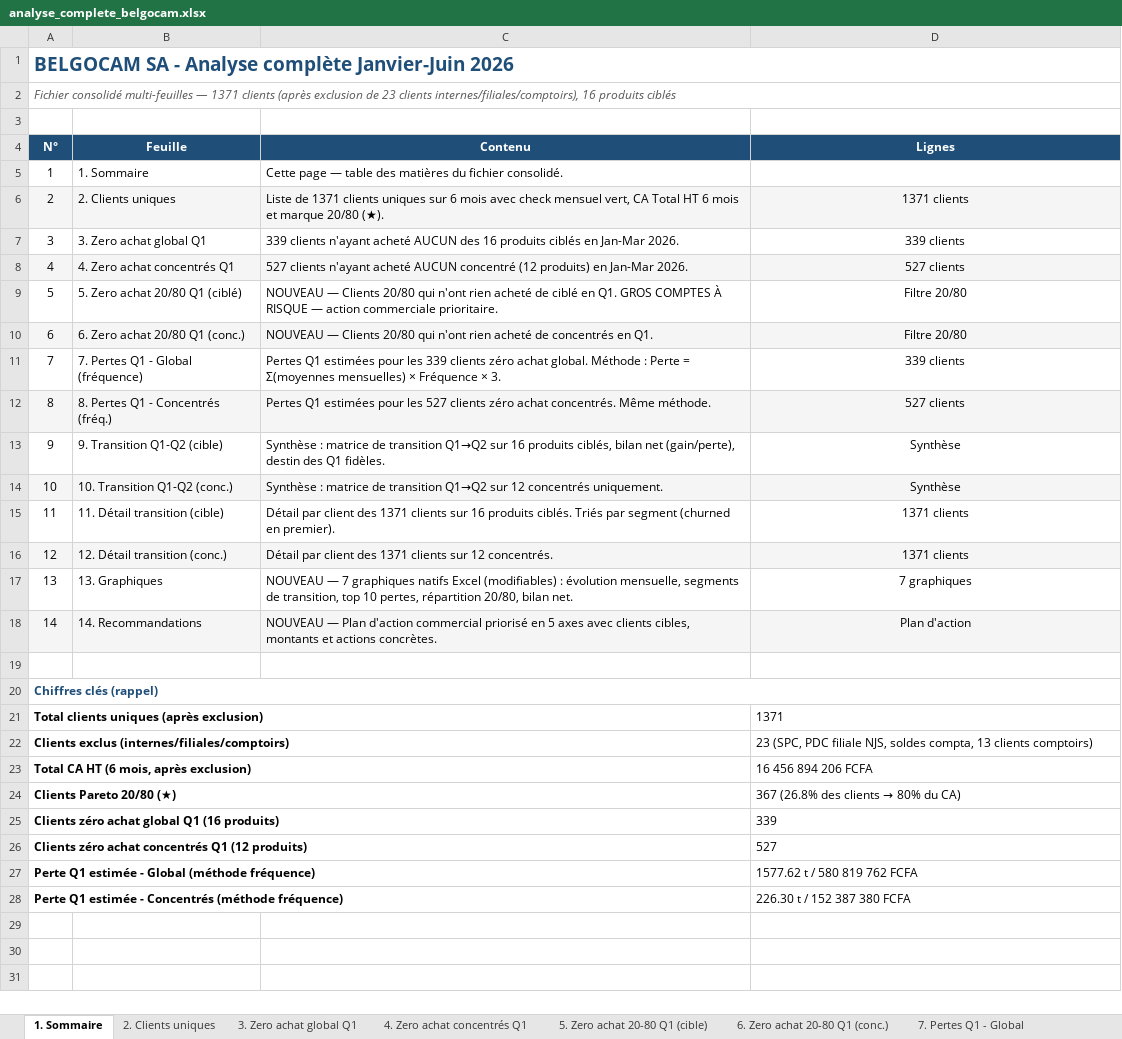
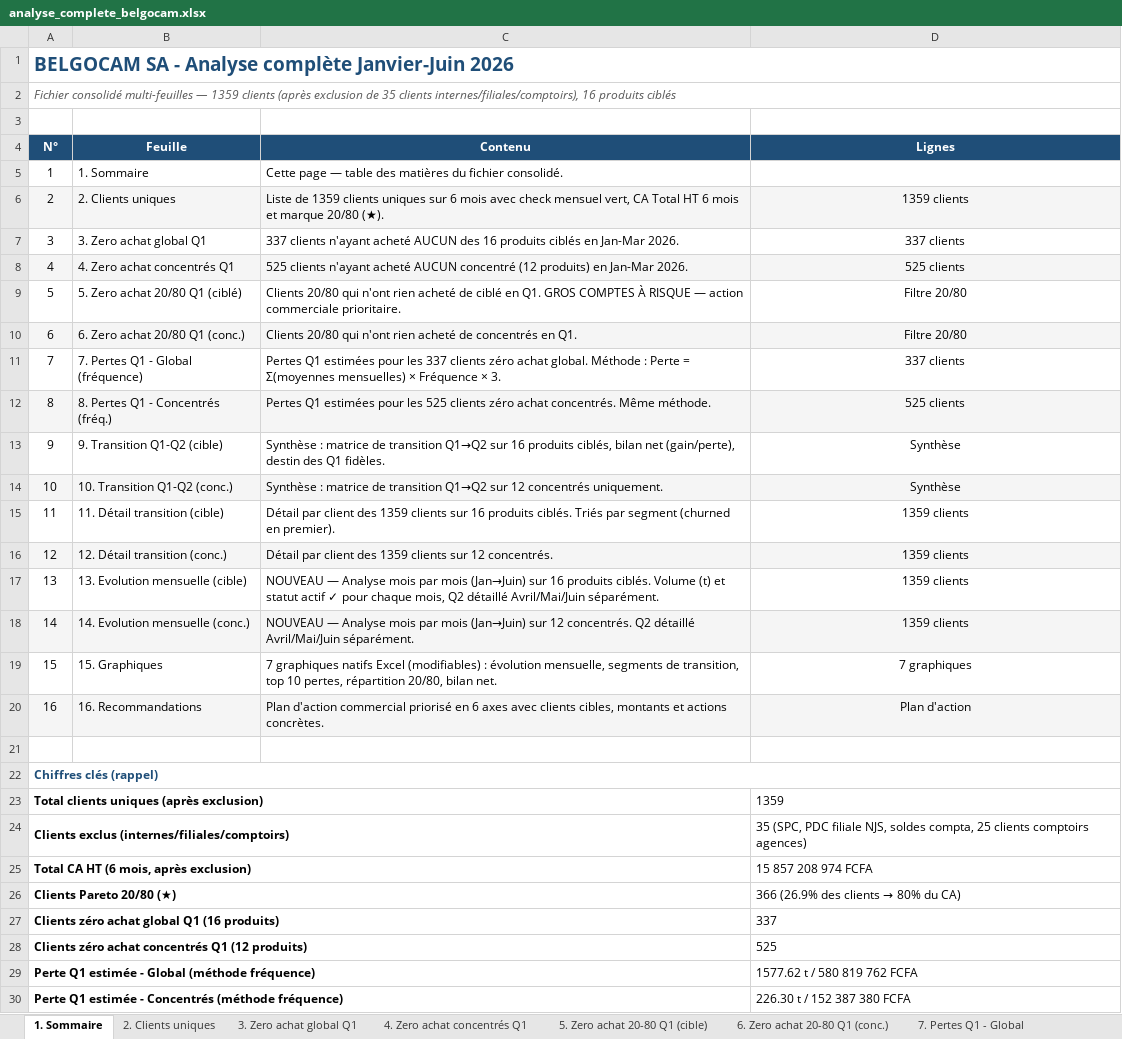
Before and after one commit to frwil/njs-sales-analysis, an Excel workbook: download/analyse_complete_belgocam.xlsx, sheet 1. Sommaire, drawn as a sheet; values as stored, in another font and other column widths than the file's, no borders; addresses are those after the commit; the diff names each change by its address in the sheet, - before the commit and + after, or states it on an @@ line.

```diff
--- a/download/analyse_complete_belgocam.xlsx (sheet 1. Sommaire)
+++ b/download/analyse_complete_belgocam.xlsx (sheet 1. Sommaire)
@@ column A (N°) renumbered between rows 2 and 20 @@
-C6 (Contenu): Liste de 1371 clients uniques…
+C6 (Contenu): Liste de 1359 clients uniques…
-D6 (Lignes): 1371 clients
+D6 (Lignes): 1359 clients
-C7 (Contenu): 339 clients n'ayant…
+C7 (Contenu): 337 clients n'ayant…
-D7 (Lignes): 339 clients
+D7 (Lignes): 337 clients
-C8 (Contenu): 527 clients n'ayant…
+C8 (Contenu): 525 clients n'ayant…
-D8 (Lignes): 527 clients
+D8 (Lignes): 525 clients
-C9 (Contenu): NOUVEAU — Clients 20/80…
+C9 (Contenu): Clients 20/80…
-C10 (Contenu): NOUVEAU — Clients 20/80…
+C10 (Contenu): Clients 20/80…
-C11 (Contenu): …pour les 339 clients zéro…
+C11 (Contenu): …pour les 337 clients zéro…
-D11 (Lignes): 339 clients
+D11 (Lignes): 337 clients
-C12 (Contenu): …pour les 527 clients zéro…
+C12 (Contenu): …pour les 525 clients zéro…
-D12 (Lignes): 527 clients
+D12 (Lignes): 525 clients
-C15 (Contenu): …client des 1371 clients sur…
+C15 (Contenu): …client des 1359 clients sur…
-D15:D16 (Lignes): 1371 clients
+D15:D16 (Lignes): 1359 clients
-C16 (Contenu): …client des 1371 clients sur…
+C16 (Contenu): …client des 1359 clients sur…
+row 17: 13 | 13. Evolution mensuelle (cible) | NOUVEAU — Analyse mois par mois (Jan→Juin) sur 16 produits ciblés. Volume (t) et statut actif ✓ pour chaque mois, Q2 détaillé Avril/Mai/Juin séparément. | 1359 clients
+row 18: 14 | 14. Evolution mensuelle (conc.) | NOUVEAU — Analyse mois par mois (Jan→Juin) sur 12 concentrés. Q2 détaillé Avril/Mai/Juin séparément. | 1359 clients
-B19 (Feuille): 13. Graphiques
+B19 (Feuille): 15. Graphiques
-C19 (Contenu): NOUVEAU — 7 graphiques…
+C19 (Contenu): 7 graphiques…
-B20 (Feuille): 14. Recommandations
+B20 (Feuille): 16. Recommandations
-C20 (Contenu): NOUVEAU — Plan d'action commercial priorisé en 5 axes avec…
+C20 (Contenu): Plan d'action commercial priorisé en 6 axes avec…
-D23 (Lignes): 1371
+D23 (Lignes): 1359
-D24 (Lignes): 23 (SPC, PDC filiale NJS, soldes compta, 13 clients comptoirs)
+D24 (Lignes): 35 (SPC, PDC filiale NJS, soldes compta, 25 clients comptoirs agences)
-D25 (Lignes): 16 456 894 206 FCFA
+D25 (Lignes): 15 857 208 974 FCFA
@@ D26 (Lignes): 367 (26.8% des clients → 80% du CA) → 366 (26.9% des clients → 80% du CA) @@
-D27 (Lignes): 339
+D27 (Lignes): 337
-D28 (Lignes): 527
+D28 (Lignes): 525
```
Also changed, not shown: sheet 13. Evolution mensuelle (cible), sheet 14. Evolution mensuelle (conc.), sheet 12. Détail transition (conc.), sheet 11. Détail transition (cible), sheet 2. Clients uniques, sheet 6. Zero achat 20-80 Q1 (conc.), 7 more sheets, other sheet tabs, hidden cells, charts or pictures, 5 other files.
